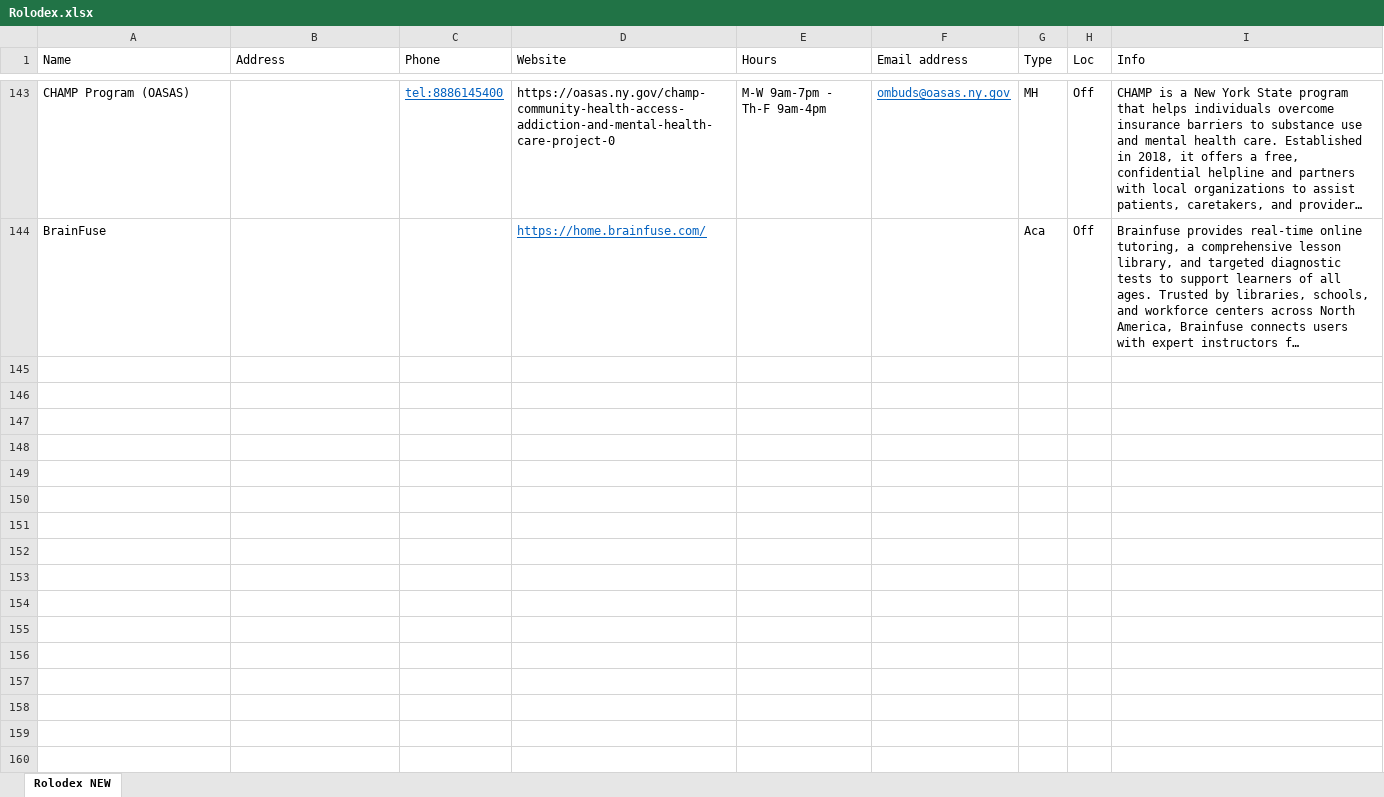
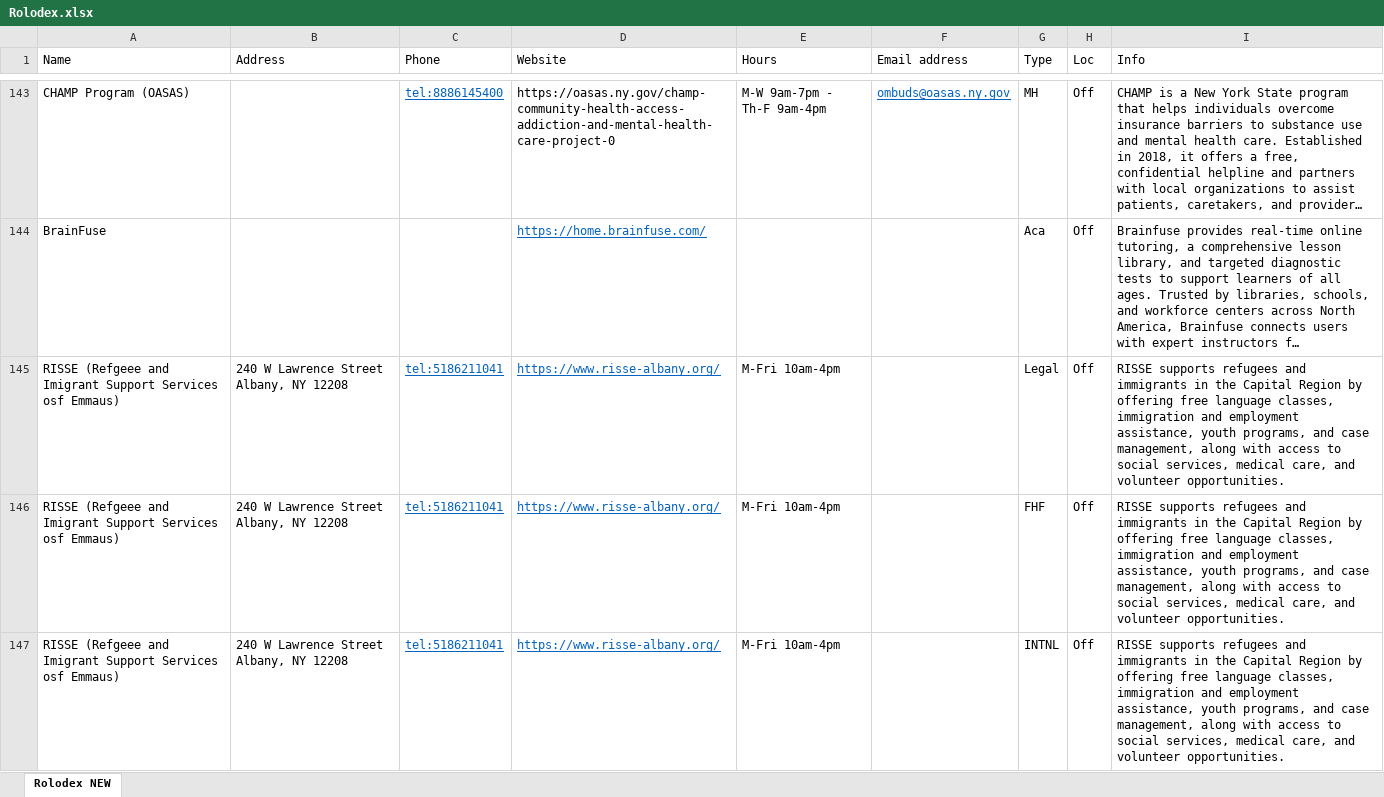
Before and after one commit to UAlbanyProjectACCESS/Rolodex, an Excel workbook: data-raw/Rolodex.xlsx, sheet Rolodex NEW, drawn as a sheet; only a part is shown, gaps mark what is left out; long unchanged cells end in …; values as stored, in another font and other column widths than the file's, no borders; the diff covers the shown part only; the diff names each change by its address in the sheet, - before the commit and + after, or states it on an @@ line.

```diff
--- a/data-raw/Rolodex.xlsx (sheet Rolodex NEW)
+++ b/data-raw/Rolodex.xlsx (sheet Rolodex NEW)
+row 145: RISSE (Refgeee and Imigrant Support Services osf Emmaus) | 240 W Lawrence Street Albany, NY 12208 | tel:5186211041 | https://www.risse-albany.org/ | M-Fri 10am-4pm |  | Legal | Off | RISSE supports refugees and immigrants in the Capital Region by offering free language classes, immigration and employment assistance, youth programs, and case management, along with access to social services, medical care, and volunteer opportunities.
+row 146: RISSE (Refgeee and Imigrant Support Services osf Emmaus) | 240 W Lawrence Street Albany, NY 12208 | tel:5186211041 | https://www.risse-albany.org/ | M-Fri 10am-4pm |  | FHF | Off | RISSE supports refugees and immigrants in the Capital Region by offering free language classes, immigration and employment assistance, youth programs, and case management, along with access to social services, medical care, and volunteer opportunities.
+row 147: RISSE (Refgeee and Imigrant Support Services osf Emmaus) | 240 W Lawrence Street Albany, NY 12208 | tel:5186211041 | https://www.risse-albany.org/ | M-Fri 10am-4pm |  | INTNL | Off | RISSE supports refugees and immigrants in the Capital Region by offering free language classes, immigration and employment assistance, youth programs, and case management, along with access to social services, medical care, and volunteer opportunities.
```
Also changed, not shown: 7 added rows and 2 edited cells elsewhere in this sheet, Module Code Generator.xlsx, 5 other files.
